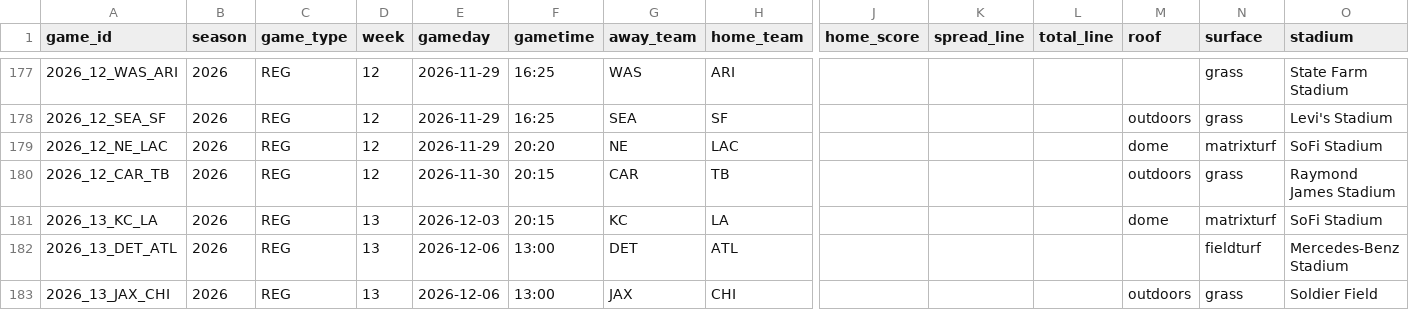
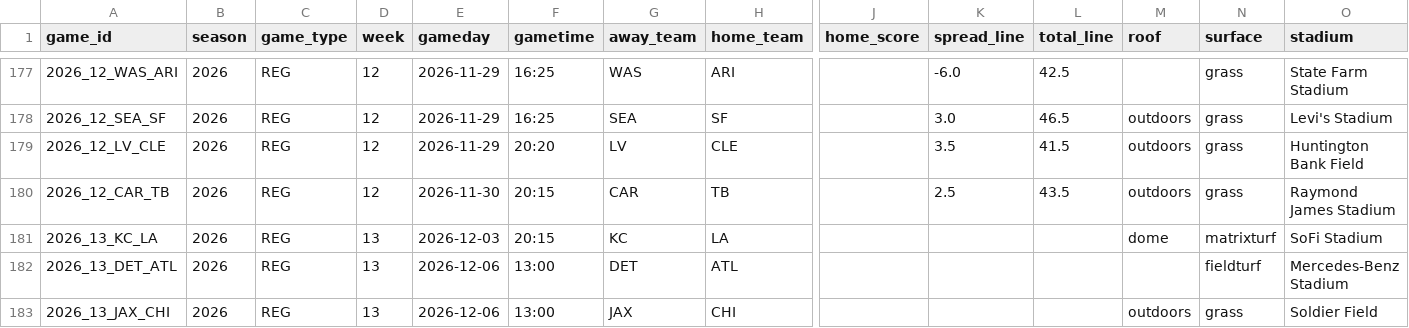
Before and after one commit to phocking5/nfl-data-pipeline, a CSV file: exports/schedule.csv, drawn as a sheet; only a part is shown, gaps mark what is left out; removed rows and columns are numbered as before the commit, all else as after; rows hold the shown columns only; the diff covers the shown part only; the diff names each change by its address in the sheet, - before the commit and + after, or states it on an @@ line.

```diff
--- a/exports/schedule.csv
+++ b/exports/schedule.csv
-K177 (spread_line): (empty)
+K177 (spread_line): -6.0
-L177 (total_line): (empty)
+L177 (total_line): 42.5
-K178 (spread_line): (empty)
+K178 (spread_line): 3.0
-L178 (total_line): (empty)
+L178 (total_line): 46.5
-row 179: 2026_12_NE_LAC | 2026 | REG | 12 | 2026-11-29 | 20:20 | NE | LAC |  |  |  | dome | matrixturf | SoFi Stadium
+row 179: 2026_12_LV_CLE | 2026 | REG | 12 | 2026-11-29 | 20:20 | LV | CLE |  | 3.5 | 41.5 | outdoors | grass | Huntington Bank Field
-K180 (spread_line): (empty)
+K180 (spread_line): 2.5
-L180 (total_line): (empty)
+L180 (total_line): 43.5
```
Also changed, not shown: 2 added rows, 2 removed rows and 30 edited cells elsewhere in this file, exports/prop_report.csv, 2 other files.
